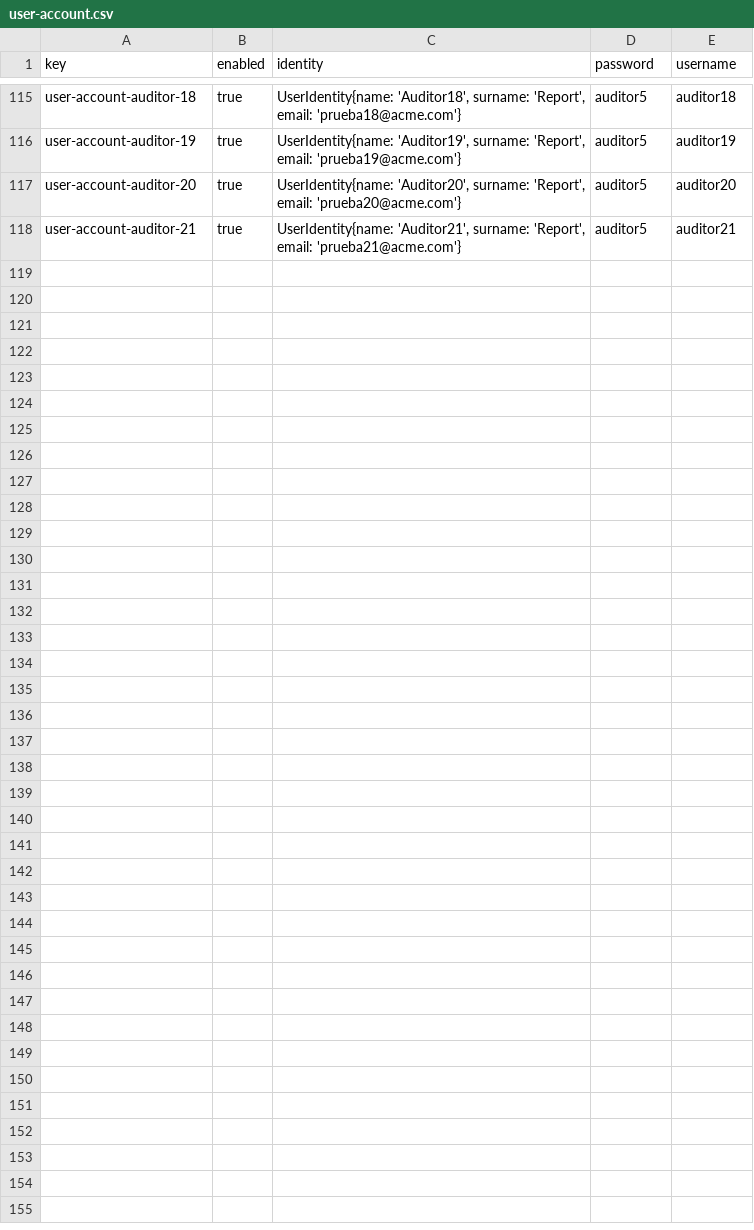
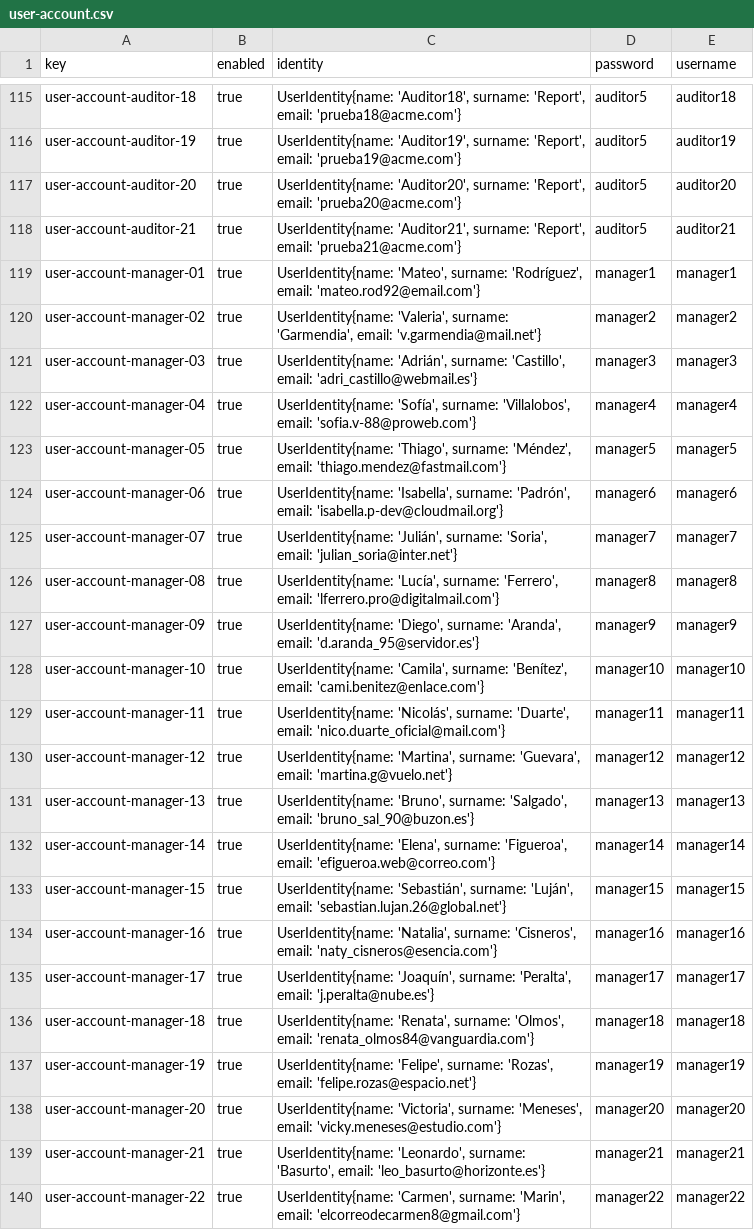
Before and after one commit to ThePayan/Acme-Starters-C, a CSV file: src/main/resources/WEB-INF/data/sample/batch-01/user-account.csv, drawn as a sheet; only a part is shown, gaps mark what is left out.

```diff
--- a/src/main/resources/WEB-INF/data/sample/batch-01/user-account.csv
+++ b/src/main/resources/WEB-INF/data/sample/batch-01/user-account.csv
@@ -118 +118,23 @@ user-account-auditor-20,true,"UserIdentity{name: 'Auditor20', surname: 'Report',
 user-account-auditor-21,true,"UserIdentity{name: 'Auditor21', surname: 'Report', email: 'prueba21@acme.com'}",auditor5,auditor21
+user-account-manager-01,true,"UserIdentity{name: 'Mateo', surname: 'Rodríguez', email: 'mateo.rod92@email.com'}",manager1,manager1
+user-account-manager-02,true,"UserIdentity{name: 'Valeria', surname: 'Garmendia', email: 'v.garmendia@mail.net'}",manager2,manager2
+user-account-manager-03,true,"UserIdentity{name: 'Adrián', surname: 'Castillo', email: 'adri_castillo@webmail.es'}",manager3,manager3
+user-account-manager-04,true,"UserIdentity{name: 'Sofía', surname: 'Villalobos', email: 'sofia.v-88@proweb.com'}",manager4,manager4
+user-account-manager-05,true,"UserIdentity{name: 'Thiago', surname: 'Méndez', email: 'thiago.mendez@fastmail.com'}",manager5,manager5
+user-account-manager-06,true,"UserIdentity{name: 'Isabella', surname: 'Padrón', email: 'isabella.p-dev@cloudmail.org'}",manager6,manager6
+user-account-manager-07,true,"UserIdentity{name: 'Julián', surname: 'Soria', email: 'julian_soria@inter.net'}",manager7,manager7
+user-account-manager-08,true,"UserIdentity{name: 'Lucía', surname: 'Ferrero', email: 'lferrero.pro@digitalmail.com'}",manager8,manager8
+user-account-manager-09,true,"UserIdentity{name: 'Diego', surname: 'Aranda', email: 'd.aranda_95@servidor.es'}",manager9,manager9
+user-account-manager-10,true,"UserIdentity{name: 'Camila', surname: 'Benítez', email: 'cami.benitez@enlace.com'}",manager10,manager10
+user-account-manager-11,true,"UserIdentity{name: 'Nicolás', surname: 'Duarte', email: 'nico.duarte_oficial@mail.com'}",manager11,manager11
+user-account-manager-12,true,"UserIdentity{name: 'Martina', surname: 'Guevara', email: 'martina.g@vuelo.net'}",manager12,manager12
+user-account-manager-13,true,"UserIdentity{name: 'Bruno', surname: 'Salgado', email: 'bruno_sal_90@buzon.es'}",manager13,manager13
+user-account-manager-14,true,"UserIdentity{name: 'Elena', surname: 'Figueroa', email: 'efigueroa.web@correo.com'}",manager14,manager14
+user-account-manager-15,true,"UserIdentity{name: 'Sebastián', surname: 'Luján', email: 'sebastian.lujan.26@global.net'}",manager15,manager15
+user-account-manager-16,true,"UserIdentity{name: 'Natalia', surname: 'Cisneros', email: 'naty_cisneros@esencia.com'}",manager16,manager16
+user-account-manager-17,true,"UserIdentity{name: 'Joaquín', surname: 'Peralta', email: 'j.peralta@nube.es'}",manager17,manager17
+user-account-manager-18,true,"UserIdentity{name: 'Renata', surname: 'Olmos', email: 'renata_olmos84@vanguardia.com'}",manager18,manager18
+user-account-manager-19,true,"UserIdentity{name: 'Felipe', surname: 'Rozas', email: 'felipe.rozas@espacio.net'}",manager19,manager19
+user-account-manager-20,true,"UserIdentity{name: 'Victoria', surname: 'Meneses', email: 'vicky.meneses@estudio.com'}",manager20,manager20
+user-account-manager-21,true,"UserIdentity{name: 'Leonardo', surname: 'Basurto', email: 'leo_basurto@horizonte.es'}",manager21,manager21
+user-account-manager-22,true,"UserIdentity{name: 'Carmen', surname: 'Marin', email: 'elcorreodecarmen8@gmail.com'}",manager22,manager22
```
Also changed, not shown: src/main/resources/WEB-INF/data/sample/batch-01/project.csv, 9 other files.
